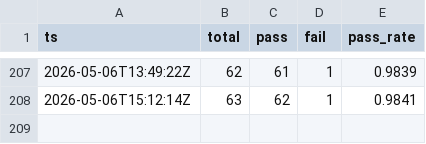
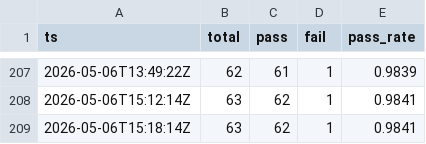
Before and after one commit to gelb2/grimoire-claude-docs, a CSV file: eval/results/baseline.csv, drawn as a sheet; only a part is shown, gaps mark what is left out.

```diff
--- a/eval/results/baseline.csv
+++ b/eval/results/baseline.csv
@@ -208 +208,2 @@ ts,total,pass,fail,pass_rate
 2026-05-06T15:12:14Z,63,62,1,0.9841
+2026-05-06T15:18:14Z,63,62,1,0.9841
```
Also changed, not shown: 2 other files.
